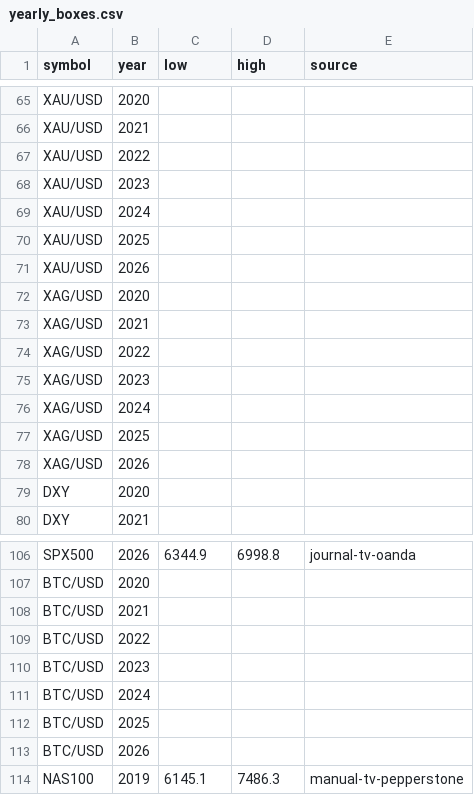
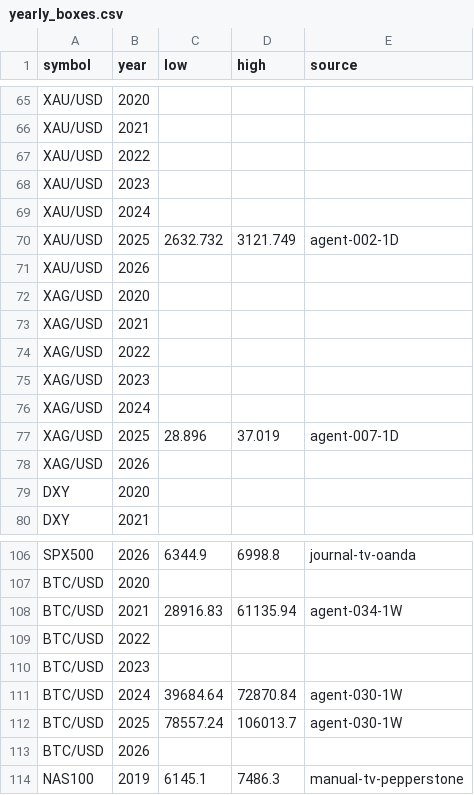
Before and after one commit to wildchance/wildchance-system, a CSV file: data/yearly_boxes.csv, drawn as a sheet; only a part is shown, gaps mark what is left out.

```diff
--- a/data/yearly_boxes.csv
+++ b/data/yearly_boxes.csv
@@ -69,3 +69,3 @@ XAU/USD,2023,,,
 XAU/USD,2024,,,
-XAU/USD,2025,,,
+XAU/USD,2025,2632.732,3121.749,agent-002-1D
 XAU/USD,2026,,,
@@ -76,3 +76,3 @@ XAG/USD,2023,,,
 XAG/USD,2024,,,
-XAG/USD,2025,,,
+XAG/USD,2025,28.896,37.019,agent-007-1D
 XAG/USD,2026,,,
@@ -107,7 +107,7 @@ SPX500,2026,6344.9,6998.8,journal-tv-oanda
 BTC/USD,2020,,,
-BTC/USD,2021,,,
+BTC/USD,2021,28916.83,61135.94,agent-034-1W
 BTC/USD,2022,,,
 BTC/USD,2023,,,
-BTC/USD,2024,,,
-BTC/USD,2025,,,
+BTC/USD,2024,39684.64,72870.84,agent-030-1W
+BTC/USD,2025,78557.24,106013.7,agent-030-1W
 BTC/USD,2026,,,
```
Also changed, not shown: data/anchor_boxes.csv, 1 other file.
